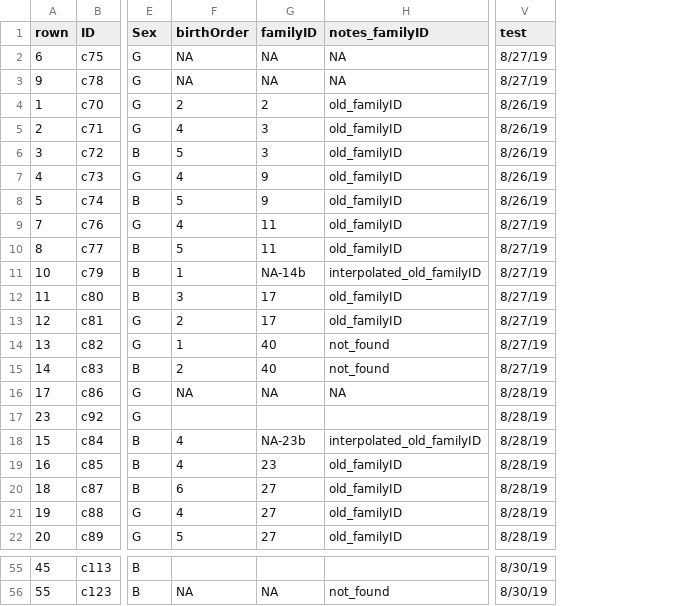
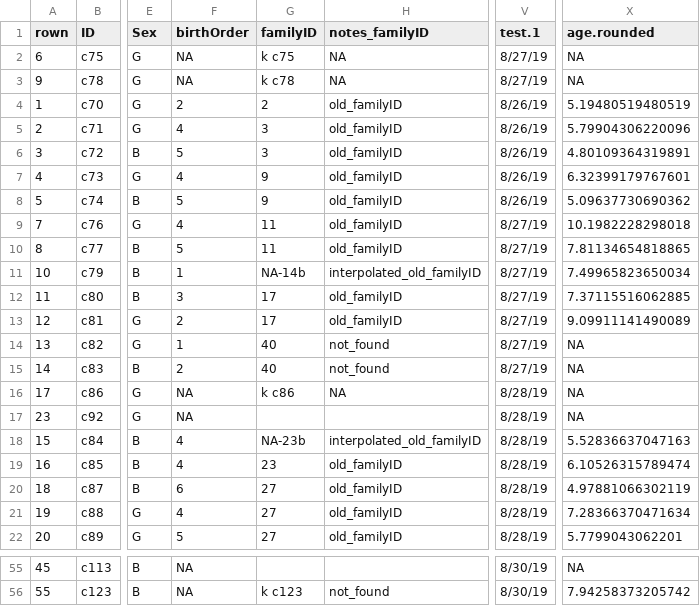
Before and after one commit to alecristia/nwryd19, a CSV file: nwr-demo.csv, drawn as a sheet; only a part is shown, gaps mark what is left out; the diff covers the shown part only; the diff names each change by its address in the sheet, - before the commit and + after, or states it on an @@ line.

```diff
--- a/nwr-demo.csv
+++ b/nwr-demo.csv
+column X (age.rounded), rows 2-22: NA | NA | 5.19480519480519 | 5.79904306220096 | 4.80109364319891 | 6.32399179767601 | 5.09637730690362 | 10.1982228298018 | 7.81134654818865 | 7.49965823650034 | 7.37115516062885 | 9.09911141490089 | NA | NA | NA | NA | 5.52836637047163 | 6.10526315789474 | 4.97881066302119 | 7.28366370471634 | 5.7799043062201; rows 55-56: NA | 7.94258373205742
-V1: test
+V1: test.1
-G2 (familyID): NA
+G2 (familyID): k c75
-G3 (familyID): NA
+G3 (familyID): k c78
-G16 (familyID): NA
+G16 (familyID): k c86
-F17 (birthOrder): (empty)
+F17 (birthOrder): NA
-F55 (birthOrder): (empty)
+F55 (birthOrder): NA
-G56 (familyID): NA
+G56 (familyID): k c123
```
Also changed, not shown: 22 edited cells elsewhere in this file, 7 other files.
